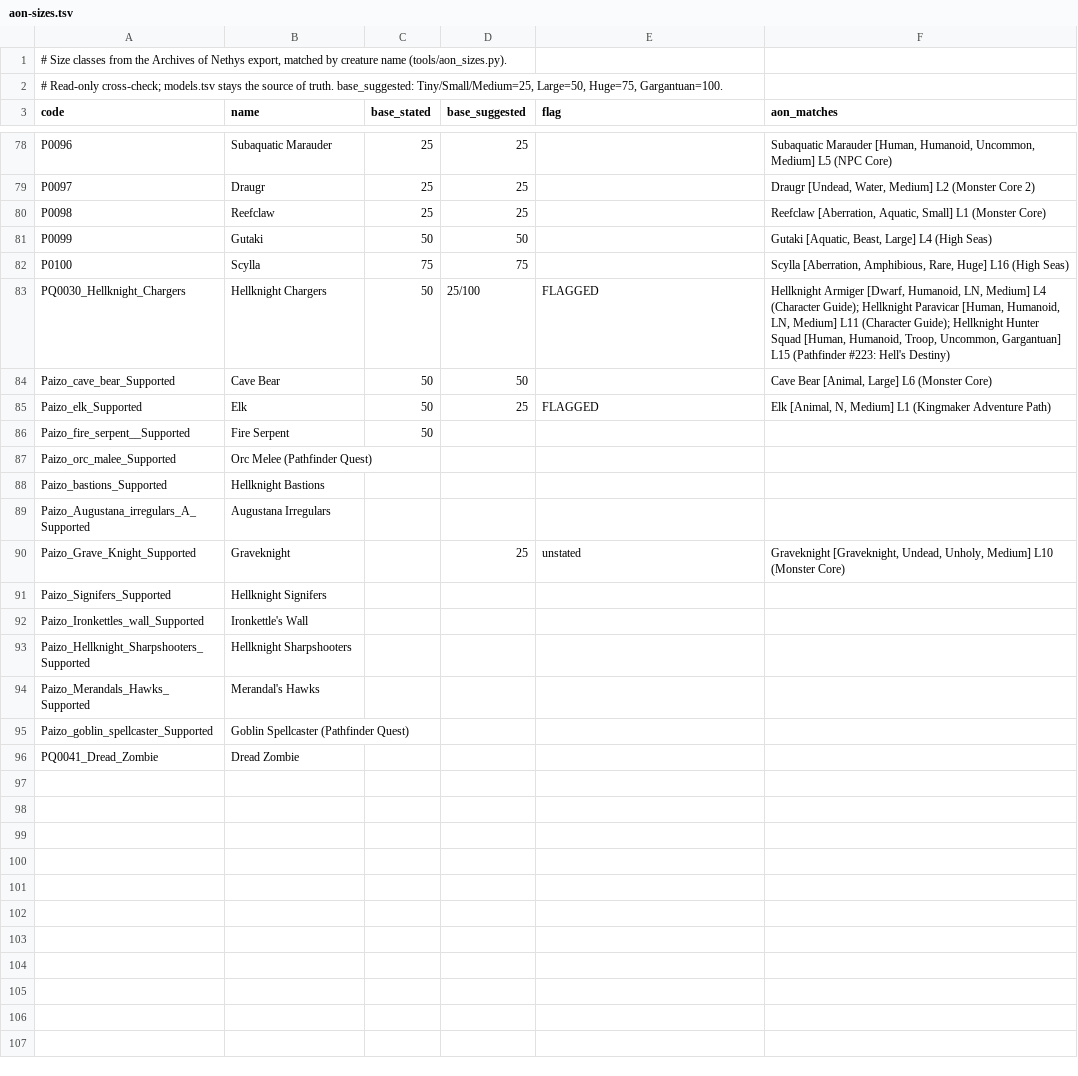
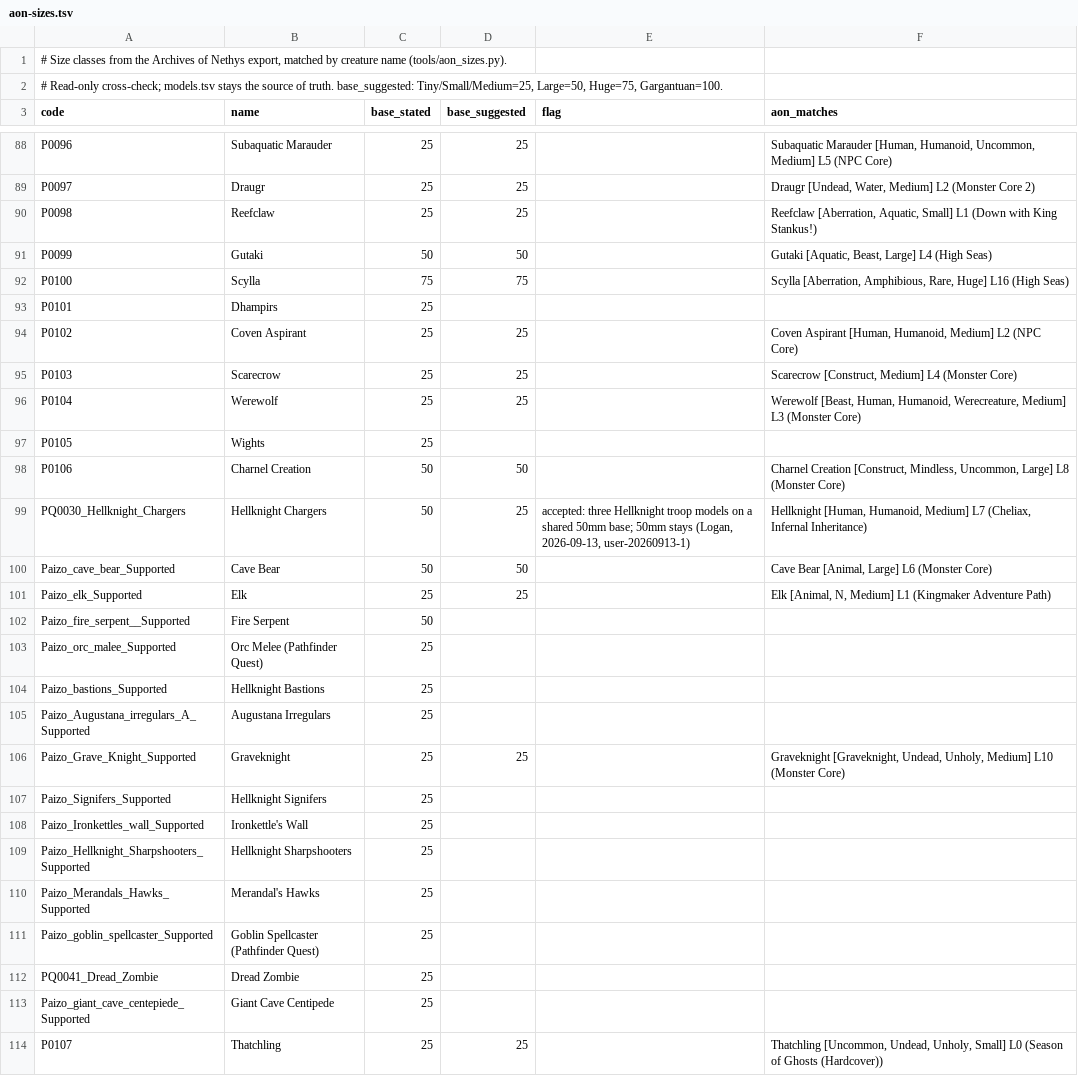
Before and after one commit to logich/paizo-minis-tracker, a TSV file: reference/aon-sizes.tsv, drawn as a sheet; only a part is shown, gaps mark what is left out; the diff covers the shown part only.

```diff
--- a/reference/aon-sizes.tsv
+++ b/reference/aon-sizes.tsv
@@ -79,18 +89,26 @@ P0096	Subaquatic Marauder	25	25		Subaquatic Marauder [Human, Humanoid, Uncommon,
 P0097	Draugr	25	25		Draugr [Undead, Water, Medium] L2 (Monster Core 2)
-P0098	Reefclaw	25	25		Reefclaw [Aberration, Aquatic, Small] L1 (Monster Core)
+P0098	Reefclaw	25	25		Reefclaw [Aberration, Aquatic, Small] L1 (Down with King Stankus!)
 P0099	Gutaki	50	50		Gutaki [Aquatic, Beast, Large] L4 (High Seas)
 P0100	Scylla	75	75		Scylla [Aberration, Amphibious, Rare, Huge] L16 (High Seas)
-PQ0030_Hellknight_Chargers	Hellknight Chargers	50	25/100	FLAGGED	Hellknight Armiger [Dwarf, Humanoid, LN, Medium] L4 (Character Guide); Hellknight Paravicar [Human, Humanoid, LN, Medium] L11 (Character Guide); Hellknight Hunter Squad [Human, Humanoid, Troop, Uncommon, Gargantuan] L15 (Pathfinder #223: Hell's Destiny)
+P0101	Dhampirs	25			
+P0102	Coven Aspirant	25	25		Coven Aspirant [Human, Humanoid, Medium] L2 (NPC Core)
+P0103	Scarecrow	25	25		Scarecrow [Construct, Medium] L4 (Monster Core)
+P0104	Werewolf	25	25		Werewolf [Beast, Human, Humanoid, Werecreature, Medium] L3 (Monster Core)
+P0105	Wights	25			
+P0106	Charnel Creation	50	50		Charnel Creation [Construct, Mindless, Uncommon, Large] L8 (Monster Core)
+PQ0030_Hellknight_Chargers	Hellknight Chargers	50	25	accepted: three Hellknight troop models on a shared 50mm base; 50mm stays (Logan, 2026-09-13, user-20260913-1)	Hellknight [Human, Humanoid, Medium] L7 (Cheliax, Infernal Inheritance)
 Paizo_cave_bear_Supported	Cave Bear	50	50		Cave Bear [Animal, Large] L6 (Monster Core)
-Paizo_elk_Supported	Elk	50	25	FLAGGED	Elk [Animal, N, Medium] L1 (Kingmaker Adventure Path)
+Paizo_elk_Supported	Elk	25	25		Elk [Animal, N, Medium] L1 (Kingmaker Adventure Path)
 Paizo_fire_serpent__Supported	Fire Serpent	50			
-Paizo_orc_malee_Supported	Orc Melee (Pathfinder Quest)				
-Paizo_bastions_Supported	Hellknight Bastions				
-Paizo_Augustana_irregulars_A_Supported	Augustana Irregulars				
-Paizo_Grave_Knight_Supported	Graveknight		25	unstated	Graveknight [Graveknight, Undead, Unholy, Medium] L10 (Monster Core)
-Paizo_Signifers_Supported	Hellknight Signifers				
-Paizo_Ironkettles_wall_Supported	Ironkettle's Wall				
-Paizo_Hellknight_Sharpshooters_Supported	Hellknight Sharpshooters				
-Paizo_Merandals_Hawks_Supported	Merandal's Hawks				
-Paizo_goblin_spellcaster_Supported	Goblin Spellcaster (Pathfinder Quest)				
-PQ0041_Dread_Zombie	Dread Zombie				
+Paizo_orc_malee_Supported	Orc Melee (Pathfinder Quest)	25			
+Paizo_bastions_Supported	Hellknight Bastions	25			
+Paizo_Augustana_irregulars_A_Supported	Augustana Irregulars	25			
+Paizo_Grave_Knight_Supported	Graveknight	25	25		Graveknight [Graveknight, Undead, Unholy, Medium] L10 (Monster Core)
+Paizo_Signifers_Supported	Hellknight Signifers	25			
+Paizo_Ironkettles_wall_Supported	Ironkettle's Wall	25			
+Paizo_Hellknight_Sharpshooters_Supported	Hellknight Sharpshooters	25			
+Paizo_Merandals_Hawks_Supported	Merandal's Hawks	25			
+Paizo_goblin_spellcaster_Supported	Goblin Spellcaster (Pathfinder Quest)	25			
+PQ0041_Dread_Zombie	Dread Zombie	25			
+Paizo_giant_cave_centepiede_Supported	Giant Cave Centipede	25			
+P0107	Thatchling	25	25		Thatchling [Uncommon, Undead, Unholy, Small] L0 (Season of Ghosts (Hardcover))
```
Also changed, not shown: 15 added rows and 6 edited cells elsewhere in this file, reference/base-sheet.prev.csv, reference/incoming.tsv, 5 other files.
